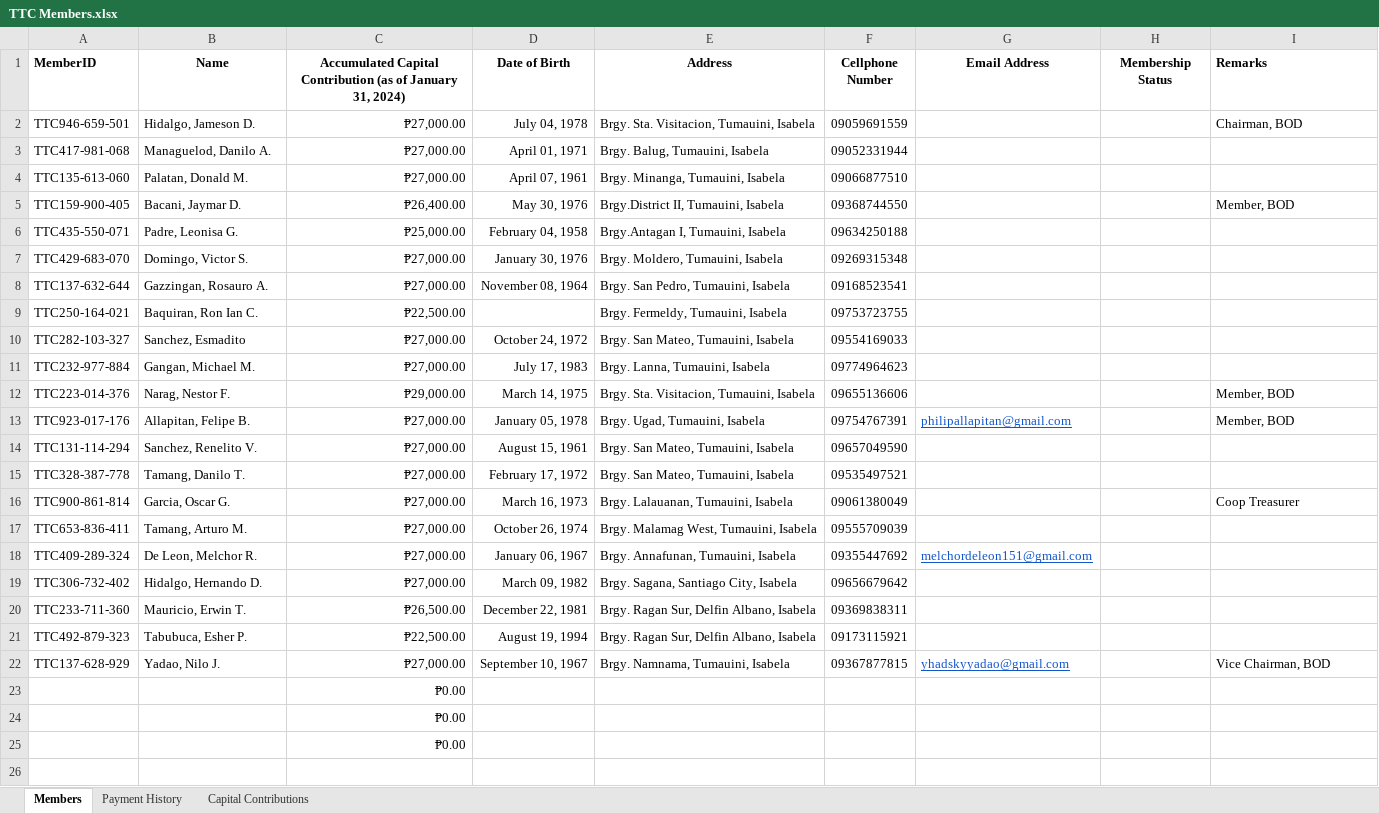
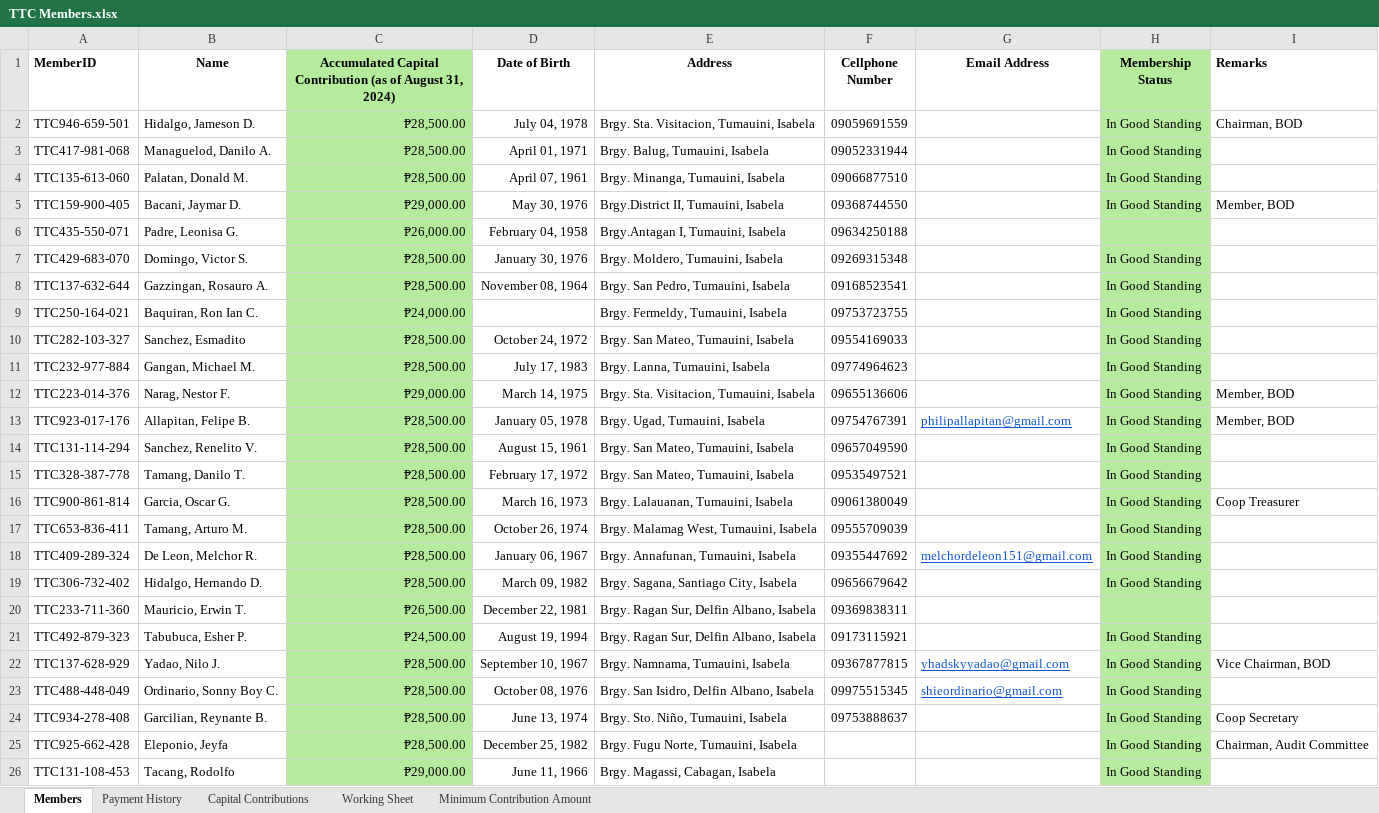
Before and after one commit to TuTraCo/TuTraCo, an Excel workbook: TTC Members.xlsx, sheet Members, drawn as a sheet; values as stored, in another font and other column widths than the file's, no borders; removed rows and columns are numbered as before the commit, all else as after; the diff names each change by its address in the sheet, - before the commit and + after, or states it on an @@ line.

Commit message:
Add additional entry to TTC Members.xlsx and their correspong ID pictures at ID_Photos folder

```diff
--- a/TTC Members.xlsx (sheet Members)
+++ b/TTC Members.xlsx (sheet Members)
+sheet tab: Working Sheet
+sheet tab: Minimum Contribution Amount
-C1: …(as of January 31, 2024)
+C1: …(as of August 31, 2024)
-C1:C22 fill: none
+C1:C22 fill: #B6EA9D
-H1:H22 fill: none
+H1:H22 fill: #B6EA9D
-C2:C4: ₱27,000.00
+C2:C4: ₱28,500.00
-H2:H5 (Membership Status): (empty)
+H2:H5 (Membership Status): In Good Standing
-C5: ₱26,400.00
+C5: ₱29,000.00
-C6: ₱25,000.00
+C6: ₱26,000.00
-C7:C8: ₱27,000.00
+C7:C8: ₱28,500.00
-H7:H19 (Membership Status): (empty)
+H7:H19 (Membership Status): In Good Standing
-C9: ₱22,500.00
+C9: ₱24,000.00
-C10:C11: ₱27,000.00
+C10:C11: ₱28,500.00
-C13:C19: ₱27,000.00
+C13:C19: ₱28,500.00
-C21: ₱22,500.00
+C21: ₱24,500.00
-H21:H22 (Membership Status): (empty)
+H21:H22 (Membership Status): In Good Standing
-C22: ₱27,000.00
+C22: ₱28,500.00
-row 23:  |  | ₱0.00
-row 24:  |  | ₱0.00
-row 25:  |  | ₱0.00
+row 23: TTC488-448-049 | Ordinario, Sonny Boy C. | ₱28,500.00 | October 08, 1976 | Brgy. San Isidro, Delfin Albano, Isabela | 09975515345 | shieordinario@gmail.com | In Good Standing
+row 24: TTC934-278-408 | Garcilian, Reynante B. | ₱28,500.00 | June 13, 1974 | Brgy. Sto. Niño, Tumauini, Isabela | 09753888637 |  | In Good Standing | Coop Secretary
+row 25: TTC925-662-428 | Eleponio, Jeyfa | ₱28,500.00 | December 25, 1982 | Brgy. Fugu Norte, Tumauini, Isabela |  |  | In Good Standing | Chairman, Audit Committee
+row 26: TTC131-108-453 | Tacang, Rodolfo | ₱29,000.00 | June 11, 1966 | Brgy. Magassi, Cabagan, Isabela |  |  | In Good Standing
```
Also changed, not shown: sheet Payment History, sheet Capital Contributions, formulas that keep their value, 11 other files.
